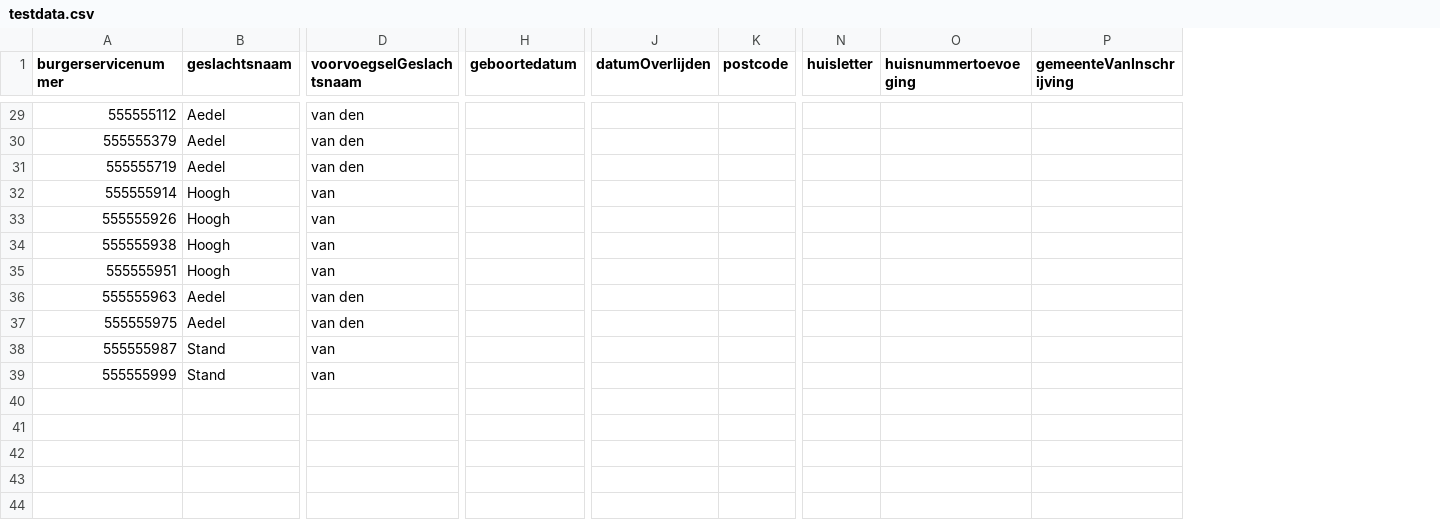
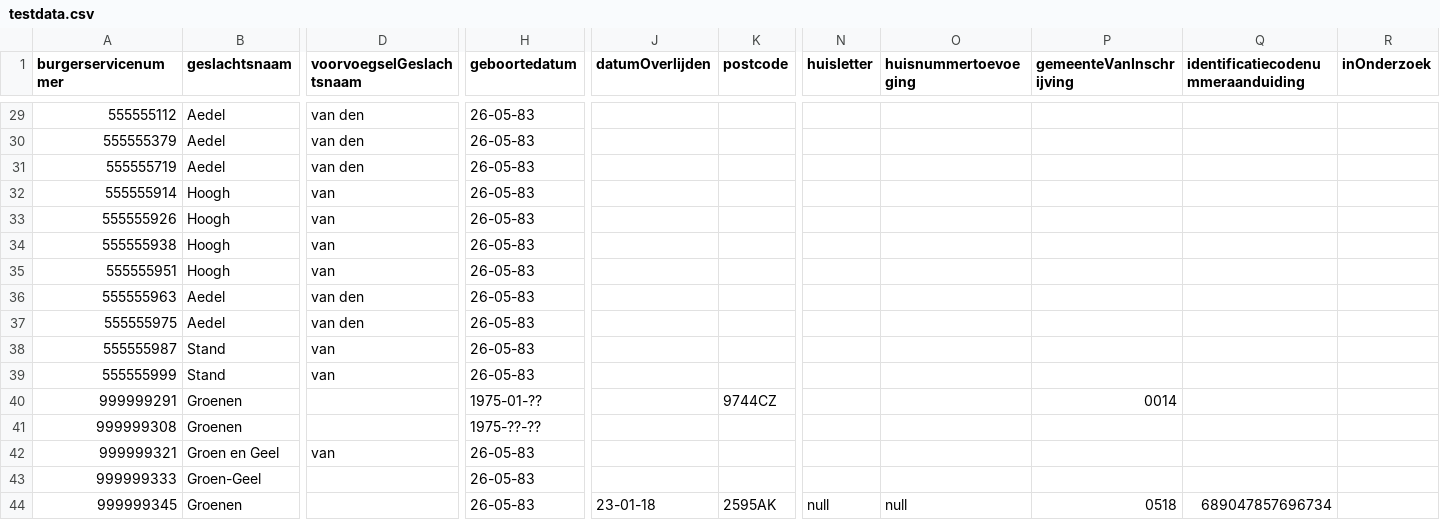
Before and after one commit to BRP-API/Haal-Centraal-BRP-bevragen, a CSV file: features/testdata.csv, drawn as a sheet; only a part is shown, gaps mark what is left out; rows hold the shown columns only; the diff covers the shown part only; the diff names each change by its address in the sheet, - before the commit and + after, or states it on an @@ line.

```diff
--- a/features/testdata.csv
+++ b/features/testdata.csv
+column Q, row 1: identificatiecodenummeraanduiding
+column R (inOnderzoek), empty
-H29:H39 (geboortedatum): (empty)
+H29:H39 (geboortedatum): 26-05-83
+row 40: 999999291 | Groenen |  | 1975-01-?? |  | 9744CZ |  |  | 0014
+row 41: 999999308 | Groenen |  | 1975-??-??
+row 42: 999999321 | Groen en Geel | van | 26-05-83
+row 43: 999999333 | Groen-Geel |  | 26-05-83
+row 44: 999999345 | Groenen |  | 26-05-83 | 23-01-18 | 2595AK | null | null | 0518 | 689047857696734
```
Also changed, not shown: 27 edited cells elsewhere in this file, 14 other files.
